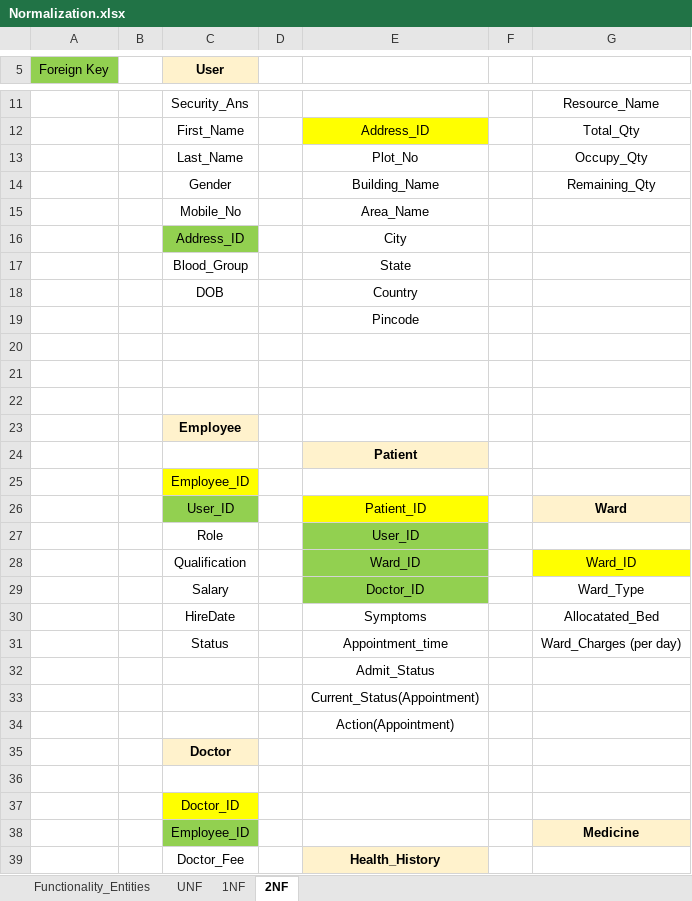
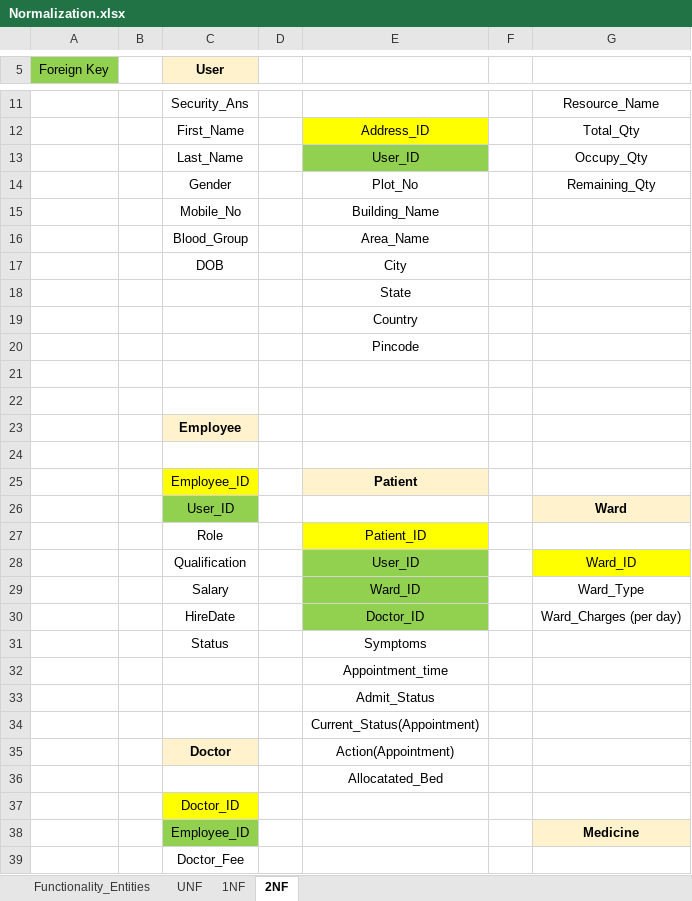
Before and after one commit to SagarPokale2000/Hospital_Management_System, an Excel workbook: documents/ER And Normalization/Normalization.xlsx, sheet 2NF, drawn as a sheet; only a part is shown, gaps mark what is left out; values as stored, in another font and other column widths than the file's, no borders; removed rows and columns are numbered as before the commit, all else as after; the diff covers the shown part only; the diff names each change by its address in the sheet, - before the commit and + after, or states it on an @@ line.

```diff
--- a/documents/ER And Normalization/Normalization.xlsx (sheet 2NF)
+++ b/documents/ER And Normalization/Normalization.xlsx (sheet 2NF)
-E13: Plot_No
+E13: User_ID
-E13 fill: none
+E13 fill: #92D050
-E14: Building_Name
+E14: Plot_No
-E15: Area_Name
+E15: Building_Name
-row 16:  |  | Address_ID |  | City
-E16: State
+E16: Area_Name
-E17: Country
+E17: City
+row 18:  |  |  |  | State
+row 19:  |  |  |  | Country
-C25 (User): (empty)
+C25 (User): Employee_ID
-C25 fill: none
+C25 fill: #FFFF00
-row 25:  |  | Employee_ID
-E26: Patient_ID
+E26: (empty)
-E26 fill: #FFFF00
+E26 fill: none
-E27: User_ID
+E27: Patient_ID
-E27 fill: #92D050
+E27 fill: #FFFF00
-E28: Ward_ID
+E28: User_ID
-E29: Doctor_ID
+E29: Ward_ID
-row 30:  |  | HireDate |  | Symptoms |  | Allocatated_Bed
-row 31:  |  | Status |  | Appointment_time |  | Ward_Charges (per day)
+row 30:  |  | HireDate |  | Doctor_ID |  | Ward_Charges (per day)
+row 31:  |  | Status |  | Symptoms
+row 32:  |  |  |  | Appointment_time
+row 35:  |  | Doctor |  | Action(Appointment)
-E36: Action(Appointment)
+E36: Allocatated_Bed
-row 35:  |  | Doctor
-row 36: (empty)
-E39: Health_History
+E39: (empty)
-E39 fill: #FFF2CC
+E39 fill: none
```
Also changed, not shown: 1 added row, 6 edited cells and cell formats elsewhere in this sheet, sheet 1NF, 11 other files.
